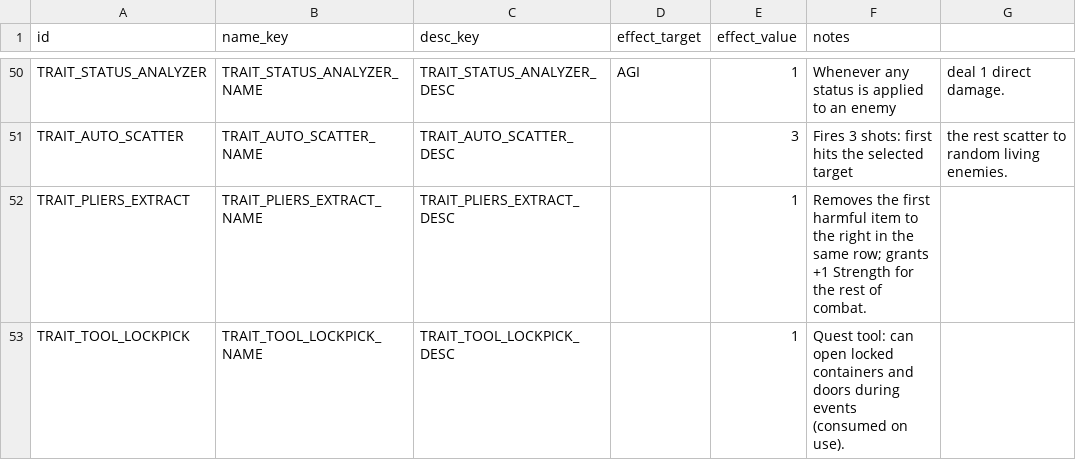
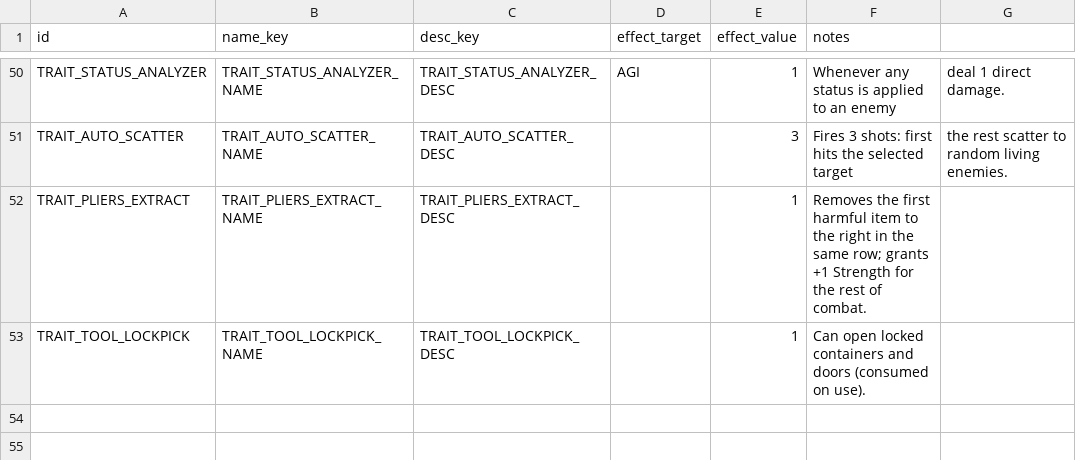
Before and after one commit to vtyurin89/framewrack_v1, a CSV file: data/trait_catalog.csv, drawn as a sheet; only a part is shown, gaps mark what is left out.

```diff
--- a/data/trait_catalog.csv
+++ b/data/trait_catalog.csv
@@ -52,2 +52,2 @@ TRAIT_AUTO_SCATTER,TRAIT_AUTO_SCATTER_NAME,TRAIT_AUTO_SCATTER_DESC,,3,Fires 3 sh
 TRAIT_PLIERS_EXTRACT,TRAIT_PLIERS_EXTRACT_NAME,TRAIT_PLIERS_EXTRACT_DESC,,1,Removes the first harmful item to the right in the same row; grants +1 Strength for the rest of combat.
-TRAIT_TOOL_LOCKPICK,TRAIT_TOOL_LOCKPICK_NAME,TRAIT_TOOL_LOCKPICK_DESC,,1,Quest tool: can open locked containers and doors during events (consumed on use).
+TRAIT_TOOL_LOCKPICK,TRAIT_TOOL_LOCKPICK_NAME,TRAIT_TOOL_LOCKPICK_DESC,,1,Can open locked containers and doors (consumed on use).
```
Also changed, not shown: 5 other files.
